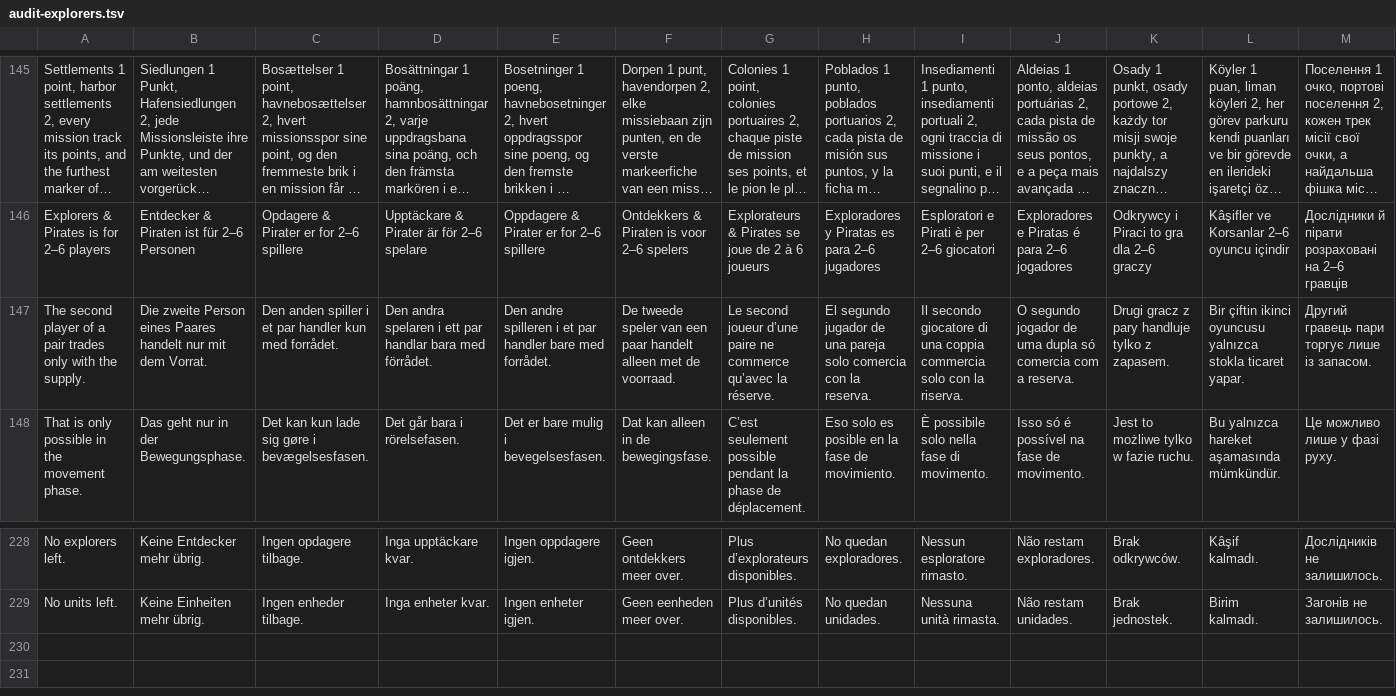
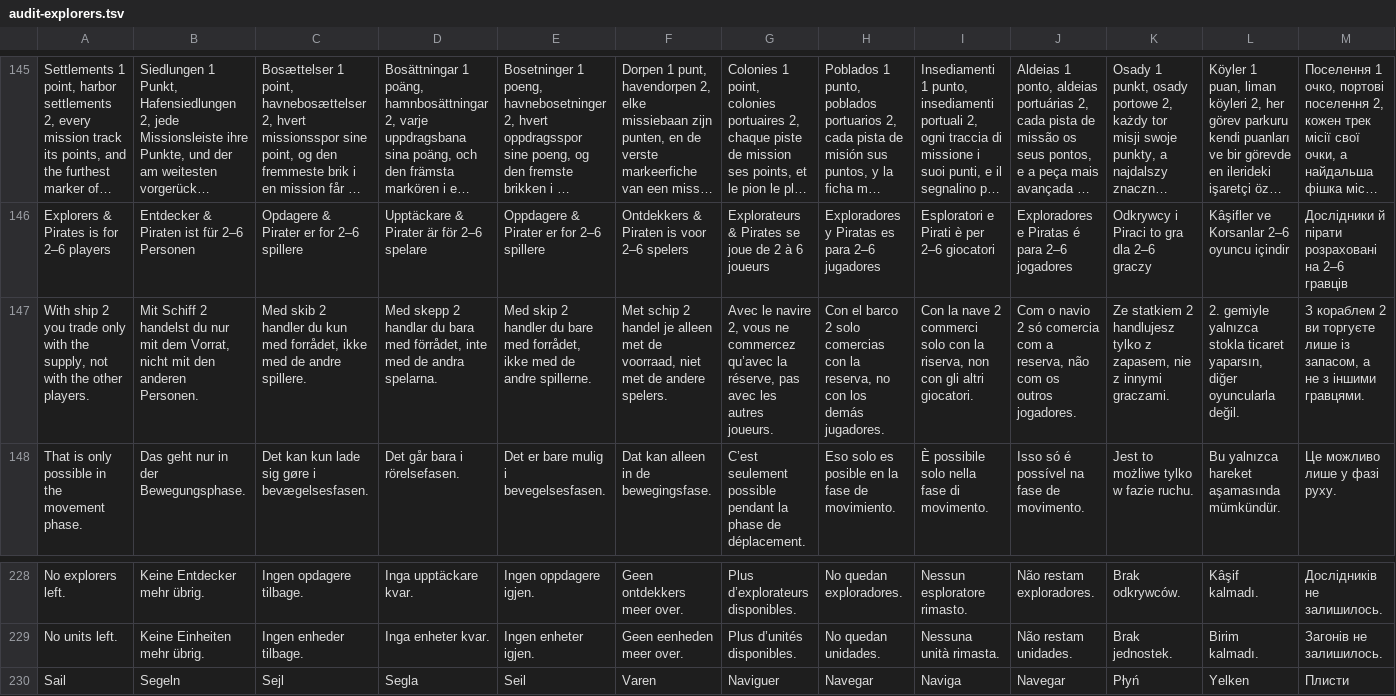
Before and after one commit to subpv/catan, a TSV file: broch/public/js/lang/games/audit-explorers.tsv, drawn as a sheet; only a part is shown, gaps mark what is left out; long unchanged cells end in …; removed rows and columns are numbered as before the commit, all else as after; rows hold the shown columns only; the diff names each change by its address in the sheet, - before the commit and + after, or states it on an @@ line.

```diff
--- a/broch/public/js/lang/games/audit-explorers.tsv
+++ b/broch/public/js/lang/games/audit-explorers.tsv
-row 147: The second player of a pair trades only with the supply. | Die zweite Person eines Paares handelt nur mit dem Vorrat. | Den anden spiller i et par handler kun med forrådet. | Den andra spelaren i ett par handlar bara med förrådet. | Den andre spilleren i et par handler bare med forrådet. | De tweede speler van een paar handelt alleen met de voorraad. | Le second joueur d’une paire ne commerce qu’avec la réserve. | El segundo jugador de una pareja solo comercia con la reserva. | Il secondo giocatore di una coppia commercia solo con la riserva. | O segundo jogador de uma dupla só comercia com a reserva. | Drugi gracz z pary handluje tylko z zapasem. | Bir çiftin ikinci oyuncusu yalnızca stokla ticaret yapar. | Другий гравець пари торгує лише із запасом.
+row 147: With ship 2 you trade only with the supply, not with the other players. | Mit Schiff 2 handelst du nur mit dem Vorrat, nicht mit den anderen Personen. | Med skib 2 handler du kun med forrådet, ikke med de andre spillere. | Med skepp 2 handlar du bara med förrådet, inte med de andra spelarna. | Med skip 2 handler du bare med forrådet, ikke med de andre spillerne. | Met schip 2 handel je alleen met de voorraad, niet met de andere spelers. | Avec le navire 2, vous ne commercez qu’avec la réserve, pas avec les autres joueurs. | Con el barco 2 solo comercias con la reserva, no con los demás jugadores. | Con la nave 2 commerci solo con la riserva, non con gli altri giocatori. | Com o navio 2 só comercia com a reserva, não com os outros jogadores. | Ze statkiem 2 handlujesz tylko z zapasem, nie z innymi graczami. | 2. gemiyle yalnızca stokla ticaret yaparsın, diğer oyuncularla değil. | З кораблем 2 ви торгуєте лише із запасом, а не з іншими гравцями.
+row 230: Sail | Segeln | Sejl | Segla | Seil | Varen | Naviguer | Navegar | Naviga | Navegar | Płyń | Yelken | Плисти
```
Also changed, not shown: 18 other files.
